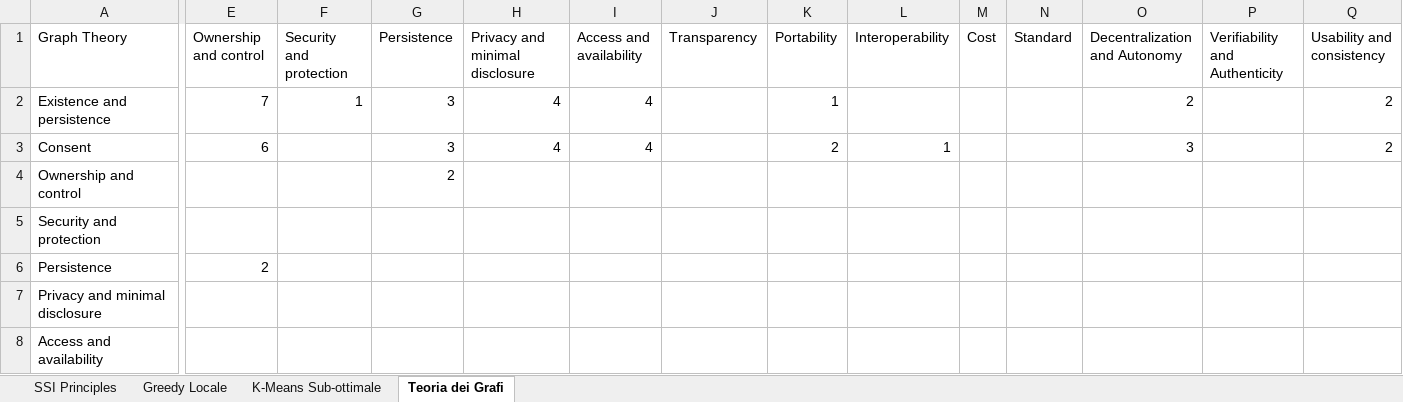
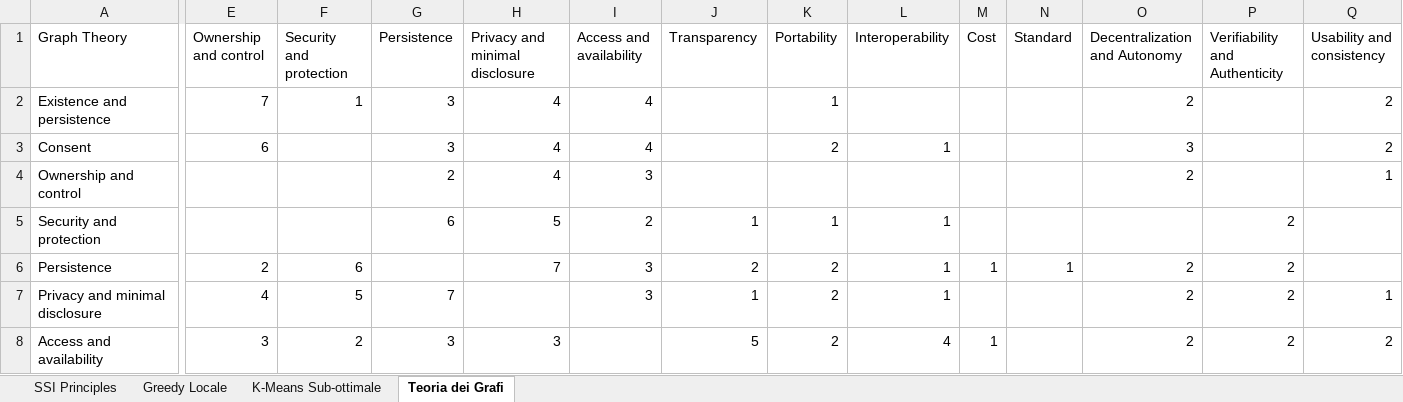
Before and after one commit to cristianlepore/Self-Sovereign-Identity, an Excel workbook: Definition/Tables/Principles_classification/Summary.xlsx, sheet Teoria dei Grafi, drawn as a sheet; only a part is shown, gaps mark what is left out; values as stored, in another font and other column widths than the file's, no cell formats; the diff covers the shown part only; the diff names each change by its address in the sheet, - before the commit and + after, or states it on an @@ line.

```diff
--- a/Definition/Tables/Principles_classification/Summary.xlsx (sheet Teoria dei Grafi)
+++ b/Definition/Tables/Principles_classification/Summary.xlsx (sheet Teoria dei Grafi)
-H4 (Privacy and minimal disclosure): (empty)
+H4 (Privacy and minimal disclosure): 4
-I4 (Access and availability): (empty)
+I4 (Access and availability): 3
-O4 (Decentralization and Autonomy): (empty)
+O4 (Decentralization and Autonomy): 2
-Q4 (Usability and consistency): (empty)
+Q4 (Usability and consistency): 1
-G5 (Persistence): (empty)
+G5 (Persistence): 6
-H5 (Privacy and minimal disclosure): (empty)
+H5 (Privacy and minimal disclosure): 5
-I5 (Access and availability): (empty)
+I5 (Access and availability): 2
-J5 (Transparency): (empty)
+J5 (Transparency): 1
-K5 (Portability): (empty)
+K5 (Portability): 1
-L5:L7 (Interoperability): (empty)
+L5:L7 (Interoperability): 1
-P5:P8 (Verifiability and Authenticity): (empty)
+P5:P8 (Verifiability and Authenticity): 2
-F6 (Security and protection): (empty)
+F6 (Security and protection): 6
-H6 (Privacy and minimal disclosure): (empty)
+H6 (Privacy and minimal disclosure): 7
-I6:I7 (Access and availability): (empty)
+I6:I7 (Access and availability): 3
-J6 (Transparency): (empty)
+J6 (Transparency): 2
-K6:K8 (Portability): (empty)
+K6:K8 (Portability): 2
-M6 (Cost): (empty)
+M6 (Cost): 1
-N6 (Standard): (empty)
+N6 (Standard): 1
-O6:O8 (Decentralization and Autonomy): (empty)
+O6:O8 (Decentralization and Autonomy): 2
-E7 (Ownership and control): (empty)
+E7 (Ownership and control): 4
-F7 (Security and protection): (empty)
+F7 (Security and protection): 5
-G7 (Persistence): (empty)
+G7 (Persistence): 7
-J7 (Transparency): (empty)
+J7 (Transparency): 1
-Q7 (Usability and consistency): (empty)
+Q7 (Usability and consistency): 1
-E8 (Ownership and control): (empty)
+E8 (Ownership and control): 3
-F8 (Security and protection): (empty)
+F8 (Security and protection): 2
-G8 (Persistence): (empty)
+G8 (Persistence): 3
-H8 (Privacy and minimal disclosure): (empty)
+H8 (Privacy and minimal disclosure): 3
-J8 (Transparency): (empty)
+J8 (Transparency): 5
-L8 (Interoperability): (empty)
+L8 (Interoperability): 4
-M8 (Cost): (empty)
+M8 (Cost): 1
-Q8 (Usability and consistency): (empty)
+Q8 (Usability and consistency): 2
```
Also changed, not shown: 60 edited cells elsewhere in this sheet, cell formats, 18 other files.
